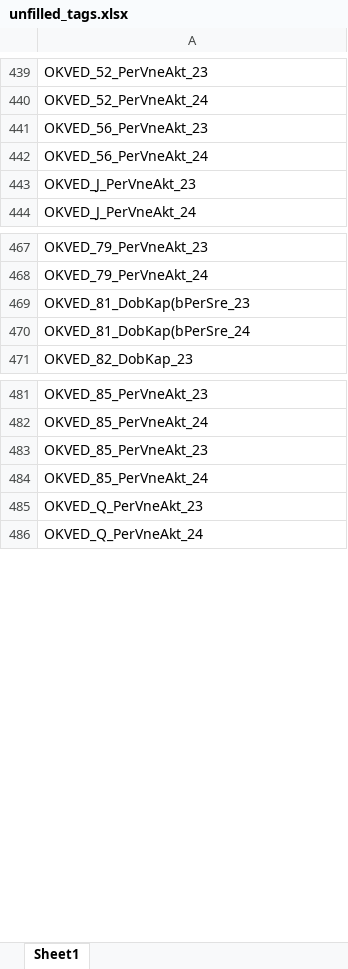
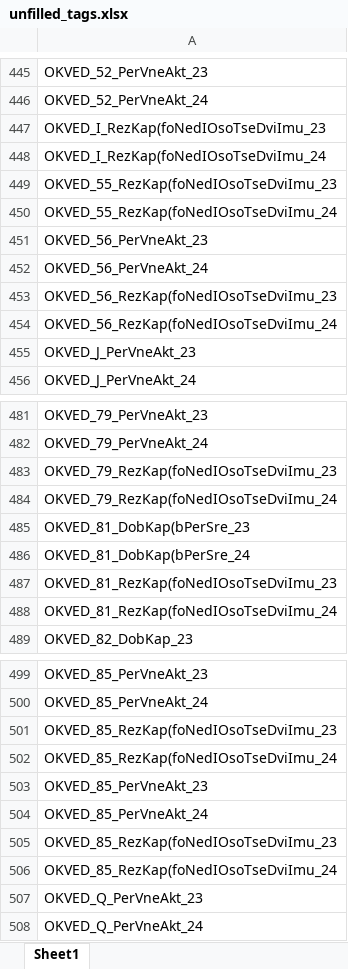
Before and after one commit to LOo1-o/project-1, an Excel workbook: output/unfilled_tags.xlsx, sheet Sheet1, drawn as a sheet; only a part is shown, gaps mark what is left out; values as stored, in another font and other column widths than the file's, no borders; the diff covers the shown part only; the diff names each change by its address in the sheet, - before the commit and + after, or states it on an @@ line.

```diff
--- a/output/unfilled_tags.xlsx (sheet Sheet1)
+++ b/output/unfilled_tags.xlsx (sheet Sheet1)
+row 447: OKVED_I_RezKap(foNedIOsoTseDviImu_23
+row 448: OKVED_I_RezKap(foNedIOsoTseDviImu_24
+row 449: OKVED_55_RezKap(foNedIOsoTseDviImu_23
+row 450: OKVED_55_RezKap(foNedIOsoTseDviImu_24
+row 453: OKVED_56_RezKap(foNedIOsoTseDviImu_23
+row 454: OKVED_56_RezKap(foNedIOsoTseDviImu_24
+row 483: OKVED_79_RezKap(foNedIOsoTseDviImu_23
+row 484: OKVED_79_RezKap(foNedIOsoTseDviImu_24
+row 487: OKVED_81_RezKap(foNedIOsoTseDviImu_23
+row 488: OKVED_81_RezKap(foNedIOsoTseDviImu_24
+row 501: OKVED_85_RezKap(foNedIOsoTseDviImu_23
+row 502: OKVED_85_RezKap(foNedIOsoTseDviImu_24
+row 505: OKVED_85_RezKap(foNedIOsoTseDviImu_23
+row 506: OKVED_85_RezKap(foNedIOsoTseDviImu_24
```
Also changed, not shown: 18 added rows elsewhere in this sheet, 4 other files.
